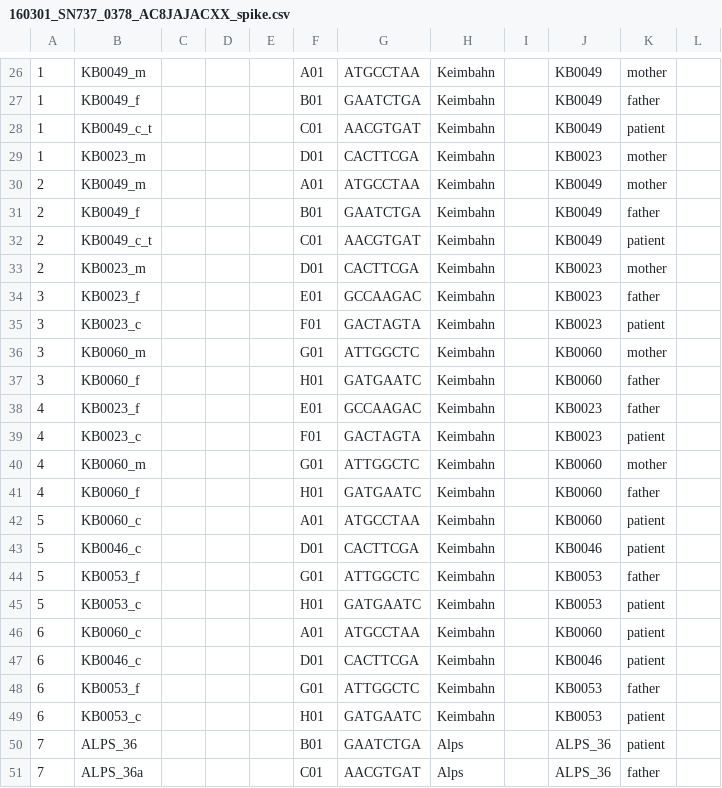
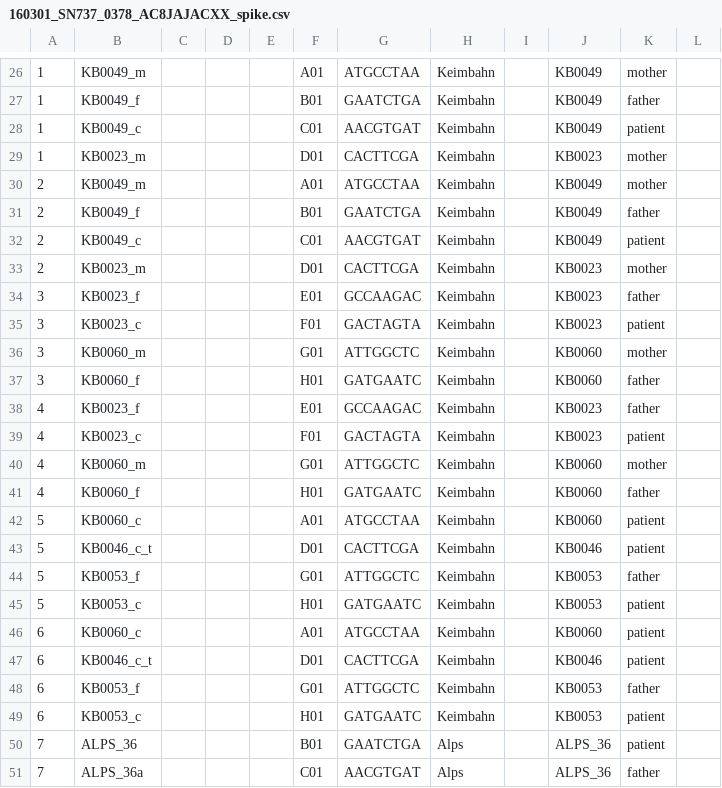
Before and after one commit to sjanssen2/spike, a CSV file: data/samplesheets/160301_SN737_0378_AC8JAJACXX_spike.csv, drawn as a sheet; only a part is shown, gaps mark what is left out; the diff names each change by its address in the sheet, - before the commit and + after, or states it on an @@ line.

Commit message:
KB0046 not KB0049

```diff
--- a/data/samplesheets/160301_SN737_0378_AC8JAJACXX_spike.csv
+++ b/data/samplesheets/160301_SN737_0378_AC8JAJACXX_spike.csv
-B28: KB0049_c_t
+B28: KB0049_c
-B32: KB0049_c_t
+B32: KB0049_c
-B43: KB0046_c
+B43: KB0046_c_t
-B47: KB0046_c
+B47: KB0046_c_t
```
